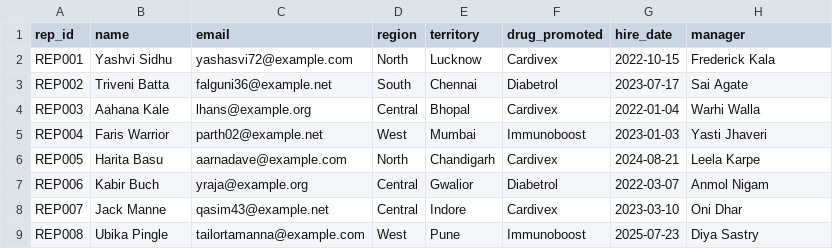
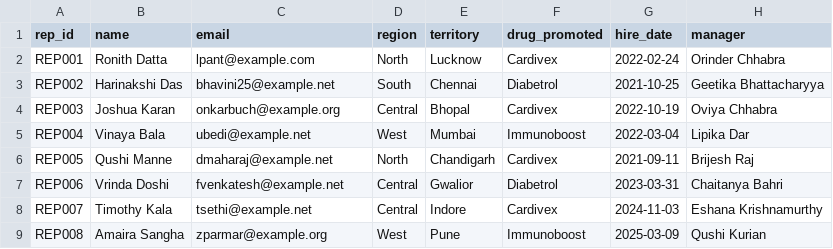
Before and after one commit to nishitawaghela/PharmaIQ-Pharma-Sales-Intelligence-Platform, a CSV file: data/reps.csv, drawn as a sheet; only a part is shown; the diff covers the shown part only.

Commit message:
data

```diff
--- a/data/reps.csv
+++ b/data/reps.csv
@@ -1,9 +1,9 @@
 rep_id,name,email,region,territory,drug_promoted,hire_date,manager
-REP001,Yashvi Sidhu,yashasvi72@example.com,North,Lucknow,Cardivex,2022-10-15,Frederick Kala
-REP002,Triveni Batta,falguni36@example.net,South,Chennai,Diabetrol,2023-07-17,Sai Agate
-REP003,Aahana Kale,lhans@example.org,Central,Bhopal,Cardivex,2022-01-04,Warhi Walla
-REP004,Faris Warrior,parth02@example.net,West,Mumbai,Immunoboost,2023-01-03,Yasti Jhaveri
-REP005,Harita Basu,aarnadave@example.com,North,Chandigarh,Cardivex,2024-08-21,Leela Karpe
-REP006,Kabir Buch,yraja@example.org,Central,Gwalior,Diabetrol,2022-03-07,Anmol Nigam
-REP007,Jack Manne,qasim43@example.net,Central,Indore,Cardivex,2023-03-10,Oni Dhar
-REP008,Ubika Pingle,tailortamanna@example.com,West,Pune,Immunoboost,2025-07-23,Diya Sastry
+REP001,Ronith Datta,lpant@example.com,North,Lucknow,Cardivex,2022-02-24,Orinder Chhabra
+REP002,Harinakshi Das,bhavini25@example.net,South,Chennai,Diabetrol,2021-10-25,Geetika Bhattacharyya
+REP003,Joshua Karan,onkarbuch@example.org,Central,Bhopal,Cardivex,2022-10-19,Oviya Chhabra
+REP004,Vinaya Bala,ubedi@example.net,West,Mumbai,Immunoboost,2022-03-04,Lipika Dar
+REP005,Qushi Manne,dmaharaj@example.net,North,Chandigarh,Cardivex,2021-09-11,Brijesh Raj
+REP006,Vrinda Doshi,fvenkatesh@example.net,Central,Gwalior,Diabetrol,2023-03-31,Chaitanya Bahri
+REP007,Timothy Kala,tsethi@example.net,Central,Indore,Cardivex,2024-11-03,Eshana Krishnamurthy
+REP008,Amaira Sangha,zparmar@example.org,West,Pune,Immunoboost,2025-03-09,Qushi Kurian
```
Also changed, not shown: 168 edited cells elsewhere in this file, data/market_share.csv, data/sales_performance.csv, 1 other file.
